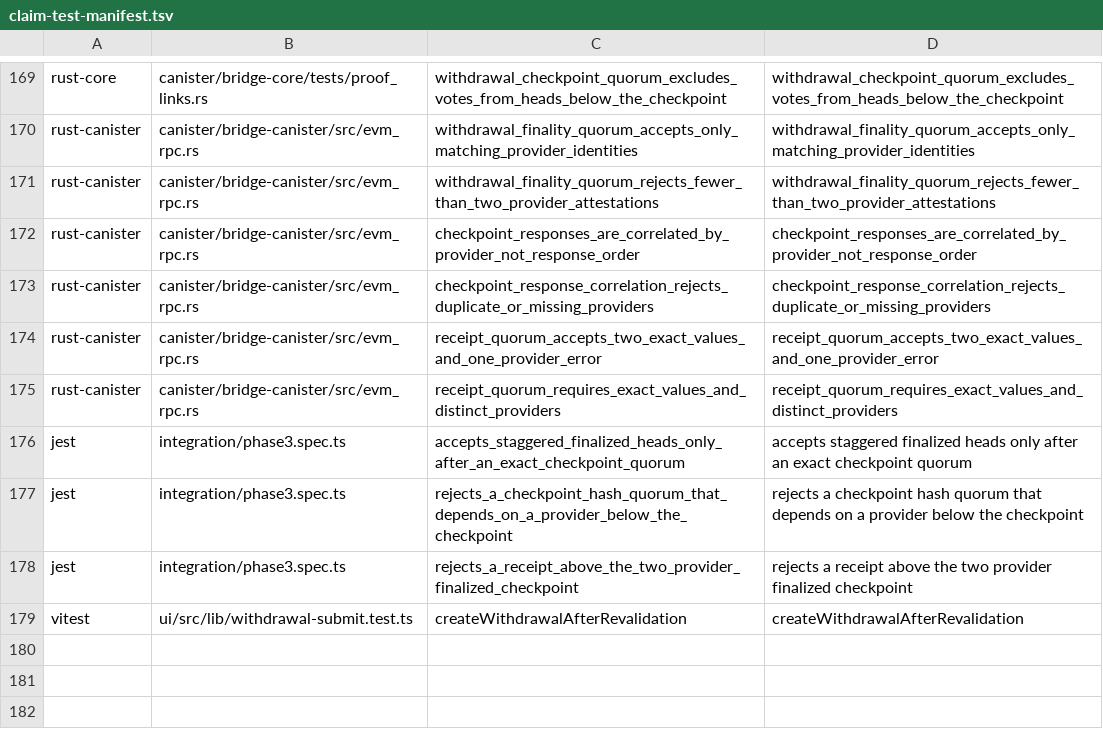
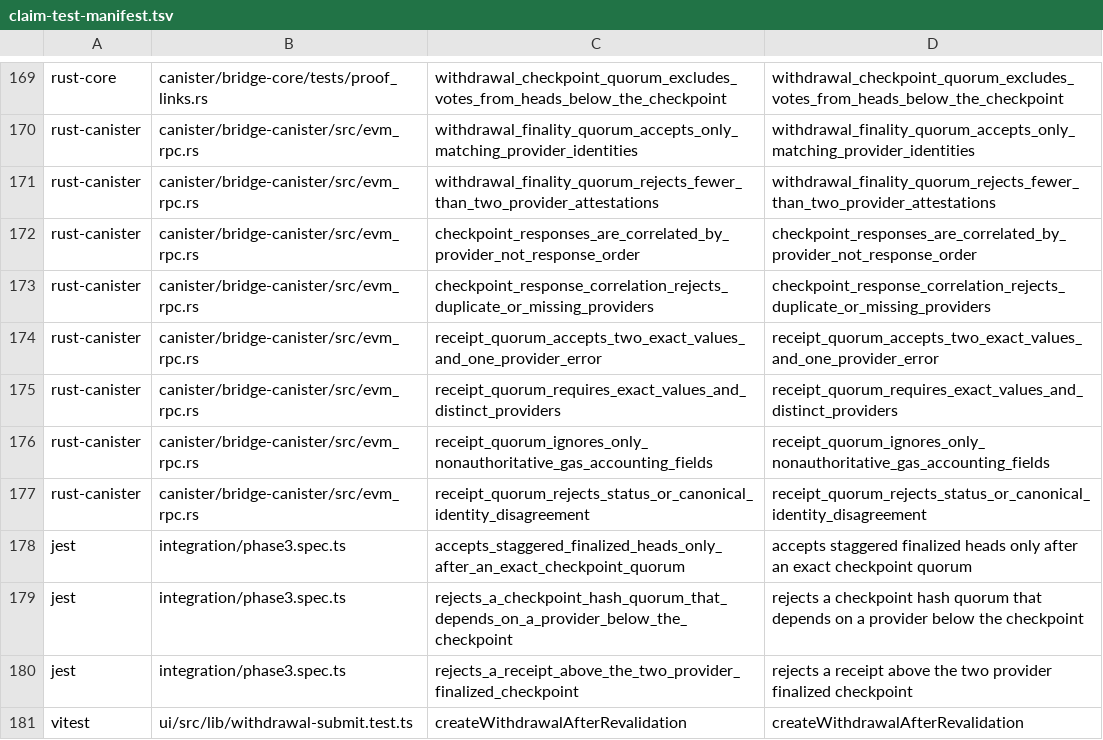
Before and after one commit to humandebri/Bridge, a TSV file: verification/claim-test-manifest.tsv, drawn as a sheet; only a part is shown, gaps mark what is left out; the diff names each change by its address in the sheet, - before the commit and + after, or states it on an @@ line.

Commit message:
fix(rpc): quorum receipt consensus fields only

```diff
--- a/verification/claim-test-manifest.tsv
+++ b/verification/claim-test-manifest.tsv
+row 176: rust-canister | canister/bridge-canister/src/evm_rpc.rs | receipt_quorum_ignores_only_nonauthoritative_gas_accounting_fields | receipt_quorum_ignores_only_nonauthoritative_gas_accounting_fields
+row 177: rust-canister | canister/bridge-canister/src/evm_rpc.rs | receipt_quorum_rejects_status_or_canonical_identity_disagreement | receipt_quorum_rejects_status_or_canonical_identity_disagreement
```
Also changed, not shown: verification/claims.tsv, 1 other file.
